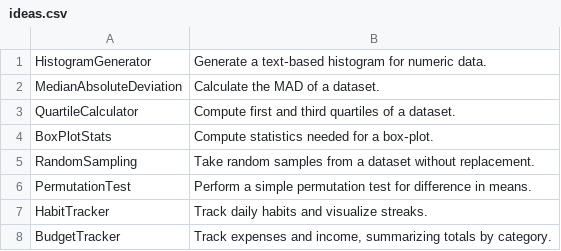
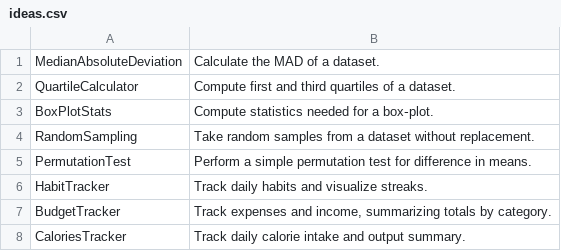
Before and after one commit to TheTrueProblematic/EndlessProjects, a CSV file: ideas.csv, drawn as a sheet; only a part is shown; the shorter side is filled out with more unchanged rows; the diff names each change by its address in the sheet, - before the commit and + after, or states it on an @@ line.

Commit message:
Generate a textâ€‘based histogram for numeric data.

```diff
--- a/ideas.csv
+++ b/ideas.csv
-row 1: HistogramGenerator | Generate a text‑based histogram for numeric data.
```
Also changed, not shown: 1 other file.
